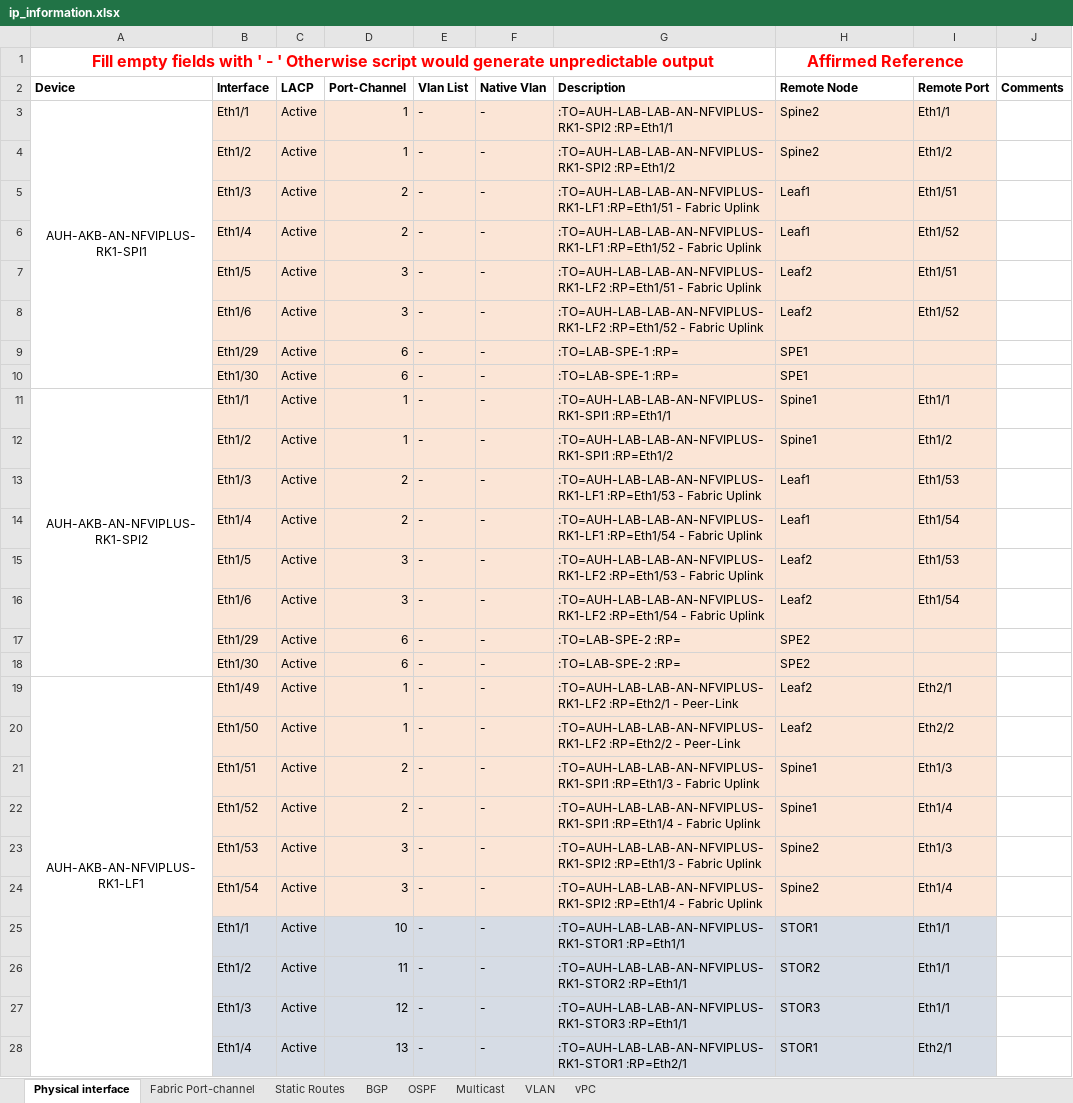
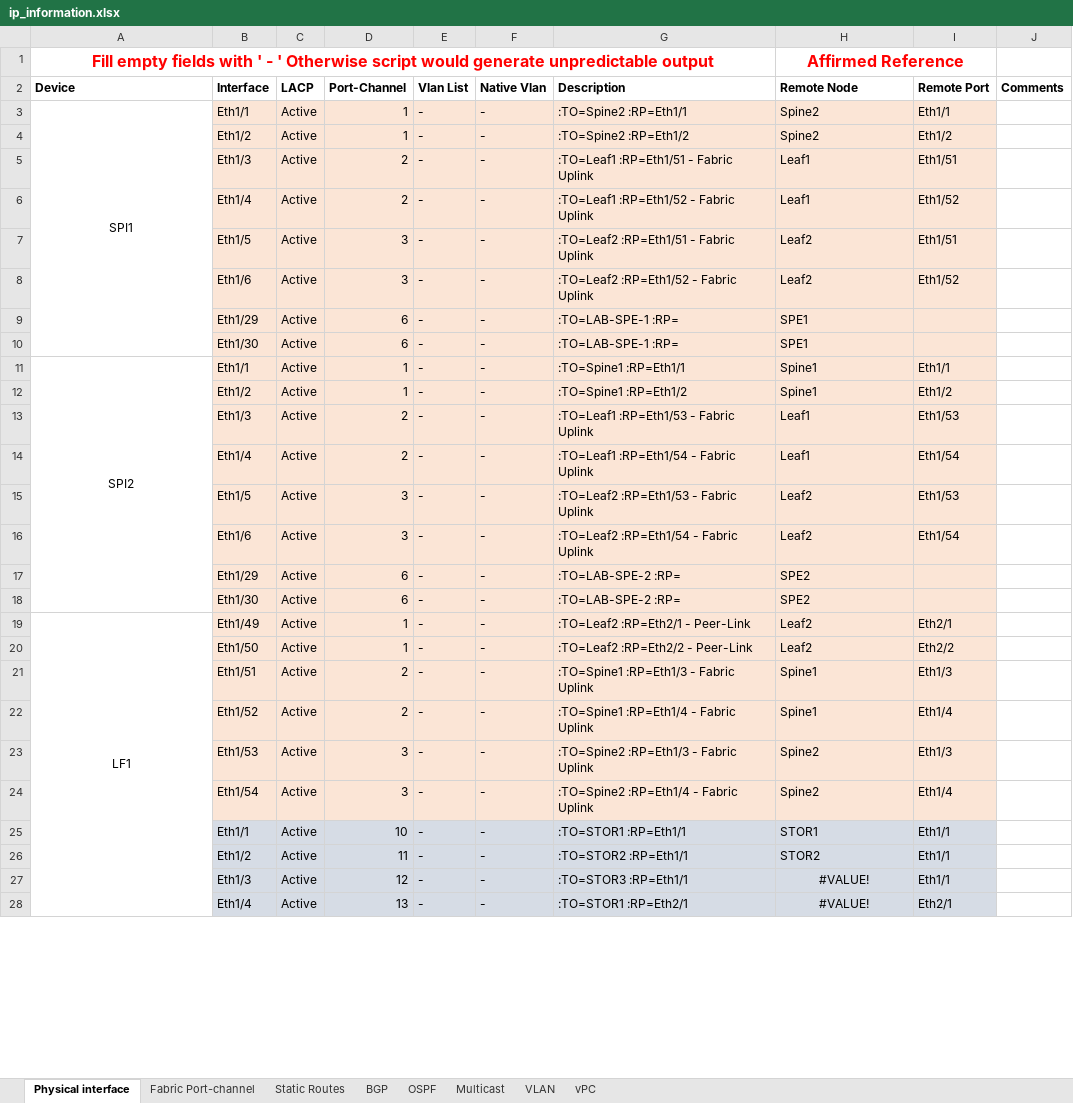
Before and after one commit to momobade/cisco-Nexus-automate-vxlan-evpn, an Excel workbook: samples/ip_information.xlsx, sheet Physical interface, drawn as a sheet; only a part is shown; values as stored, in another font and other column widths than the file's, no borders; the diff covers the shown part only; the diff names each change by its address in the sheet, - before the commit and + after, or states it on an @@ line.

Commit message:
updated read_excel.py

```diff
--- a/samples/ip_information.xlsx (sheet Physical interface)
+++ b/samples/ip_information.xlsx (sheet Physical interface)
-A3 (Device): AUH-AKB-AN-NFVIPLUS-RK1-SPI1
+A3 (Device): SPI1
-G3 (Description): :TO=AUH-LAB-LAB-AN-NFVIPLUS-RK1-SPI2 :RP=Eth1/1
+G3 (Description): :TO=Spine2 :RP=Eth1/1
-G4 (Description): :TO=AUH-LAB-LAB-AN-NFVIPLUS-RK1-SPI2 :RP=Eth1/2
+G4 (Description): :TO=Spine2 :RP=Eth1/2
-G5 (Description): :TO=AUH-LAB-LAB-AN-NFVIPLUS-RK1-LF1 :RP=Eth1/51 -…
+G5 (Description): :TO=Leaf1 :RP=Eth1/51 -…
-G6 (Description): :TO=AUH-LAB-LAB-AN-NFVIPLUS-RK1-LF1 :RP=Eth1/52 -…
+G6 (Description): :TO=Leaf1 :RP=Eth1/52 -…
-G7 (Description): :TO=AUH-LAB-LAB-AN-NFVIPLUS-RK1-LF2 :RP=Eth1/51 -…
+G7 (Description): :TO=Leaf2 :RP=Eth1/51 -…
-G8 (Description): :TO=AUH-LAB-LAB-AN-NFVIPLUS-RK1-LF2 :RP=Eth1/52 -…
+G8 (Description): :TO=Leaf2 :RP=Eth1/52 -…
-A11 (Device): AUH-AKB-AN-NFVIPLUS-RK1-SPI2
+A11 (Device): SPI2
-G11 (Description): :TO=AUH-LAB-LAB-AN-NFVIPLUS-RK1-SPI1 :RP=Eth1/1
+G11 (Description): :TO=Spine1 :RP=Eth1/1
-G12 (Description): :TO=AUH-LAB-LAB-AN-NFVIPLUS-RK1-SPI1 :RP=Eth1/2
+G12 (Description): :TO=Spine1 :RP=Eth1/2
-G13 (Description): :TO=AUH-LAB-LAB-AN-NFVIPLUS-RK1-LF1 :RP=Eth1/53 -…
+G13 (Description): :TO=Leaf1 :RP=Eth1/53 -…
-G14 (Description): :TO=AUH-LAB-LAB-AN-NFVIPLUS-RK1-LF1 :RP=Eth1/54 -…
+G14 (Description): :TO=Leaf1 :RP=Eth1/54 -…
-G15 (Description): :TO=AUH-LAB-LAB-AN-NFVIPLUS-RK1-LF2 :RP=Eth1/53 -…
+G15 (Description): :TO=Leaf2 :RP=Eth1/53 -…
-G16 (Description): :TO=AUH-LAB-LAB-AN-NFVIPLUS-RK1-LF2 :RP=Eth1/54 -…
+G16 (Description): :TO=Leaf2 :RP=Eth1/54 -…
-A19 (Device): AUH-AKB-AN-NFVIPLUS-RK1-LF1
+A19 (Device): LF1
-G19 (Description): :TO=AUH-LAB-LAB-AN-NFVIPLUS-RK1-LF2 :RP=Eth2/1 - Peer-Link
+G19 (Description): :TO=Leaf2 :RP=Eth2/1 - Peer-Link
-G20 (Description): :TO=AUH-LAB-LAB-AN-NFVIPLUS-RK1-LF2 :RP=Eth2/2 - Peer-Link
+G20 (Description): :TO=Leaf2 :RP=Eth2/2 - Peer-Link
-G21 (Description): :TO=AUH-LAB-LAB-AN-NFVIPLUS-RK1-SPI1 :RP=Eth1/3 -…
+G21 (Description): :TO=Spine1 :RP=Eth1/3 -…
-G22 (Description): :TO=AUH-LAB-LAB-AN-NFVIPLUS-RK1-SPI1 :RP=Eth1/4 -…
+G22 (Description): :TO=Spine1 :RP=Eth1/4 -…
-G23 (Description): :TO=AUH-LAB-LAB-AN-NFVIPLUS-RK1-SPI2 :RP=Eth1/3 -…
+G23 (Description): :TO=Spine2 :RP=Eth1/3 -…
-G24 (Description): :TO=AUH-LAB-LAB-AN-NFVIPLUS-RK1-SPI2 :RP=Eth1/4 -…
+G24 (Description): :TO=Spine2 :RP=Eth1/4 -…
-G25 (Description): :TO=AUH-LAB-LAB-AN-NFVIPLUS-RK1-STOR1 :RP=Eth1/1
+G25 (Description): :TO=STOR1 :RP=Eth1/1
-G26 (Description): :TO=AUH-LAB-LAB-AN-NFVIPLUS-RK1-STOR2 :RP=Eth1/1
+G26 (Description): :TO=STOR2 :RP=Eth1/1
-G27 (Description): :TO=AUH-LAB-LAB-AN-NFVIPLUS-RK1-STOR3 :RP=Eth1/1
+G27 (Description): :TO=STOR3 :RP=Eth1/1
-H27 (Remote Node): STOR3
+H27 (Remote Node): #VALUE!
-H27:H28 alignment: left
+H27:H28 alignment: center
-G28 (Description): :TO=AUH-LAB-LAB-AN-NFVIPLUS-RK1-STOR1 :RP=Eth2/1
+G28 (Description): :TO=STOR1 :RP=Eth2/1
-H28 (Remote Node): STOR1
+H28 (Remote Node): #VALUE!
```
Also changed, not shown: 114 edited cells and cell formats elsewhere in this sheet, sheet Fabric Port-channel, sheet OSPF, sheet Multicast, sheet Static Routes, sheet BGP, sheet VLAN, 1 more sheet, 7 other files.
